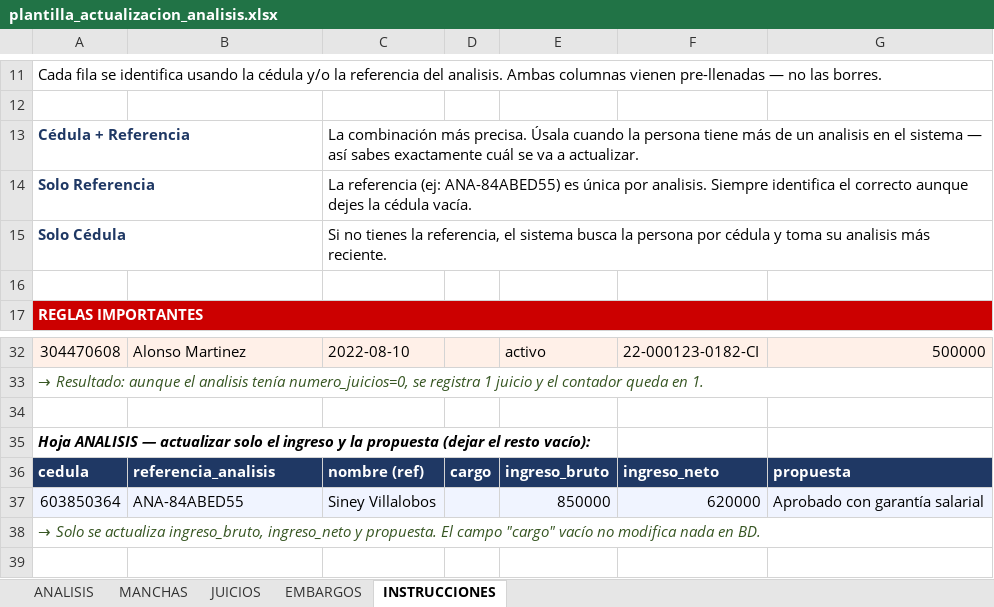
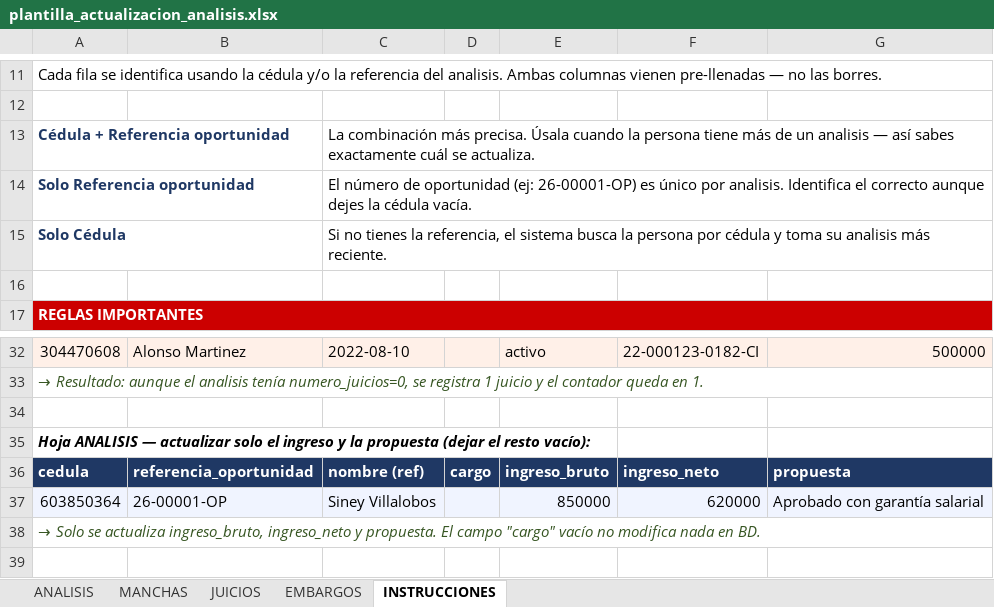
Before and after one commit to leogomez74/studio, an Excel workbook: backend/public/importaciones/plantilla_actualizacion_analisis.xlsx, sheet INSTRUCCIONES, drawn as a sheet; only a part is shown, gaps mark what is left out; values as stored, in another font and other column widths than the file's, no borders; removed rows and columns are numbered as before the commit, all else as after; the diff names each change by its address in the sheet, - before the commit and + after, or states it on an @@ line.

```diff
--- a/backend/public/importaciones/plantilla_actualizacion_analisis.xlsx (sheet INSTRUCCIONES)
+++ b/backend/public/importaciones/plantilla_actualizacion_analisis.xlsx (sheet INSTRUCCIONES)
-A13: Cédula + Referencia
+A13: Cédula + Referencia oportunidad
-C13: …un analisis en el sistema — así sabes exactamente cuál se va a actualizar.
+C13: …un analisis — así sabes exactamente cuál se actualiza.
-row 14: Solo Referencia |  | La referencia (ej: ANA-84ABED55) es única por analisis. Siempre identifica el correcto aunque dejes la cédula vacía.
+row 14: Solo Referencia oportunidad |  | El número de oportunidad (ej: 26-00001-OP) es único por analisis. Identifica el correcto aunque dejes la cédula vacía.
-B36: referencia_analisis
+B36: referencia_oportunidad
-B37: ANA-84ABED55
+B37: 26-00001-OP
```
Also changed, not shown: sheet MANCHAS, sheet JUICIOS, sheet ANALISIS, 2 other files.
